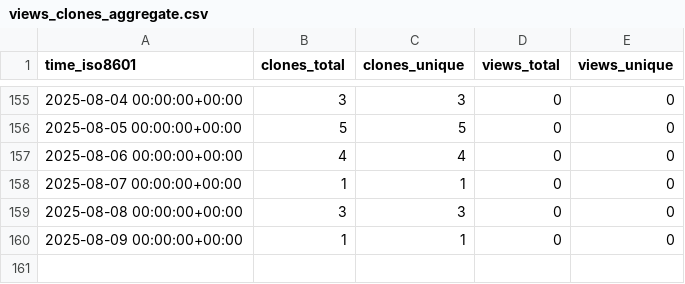
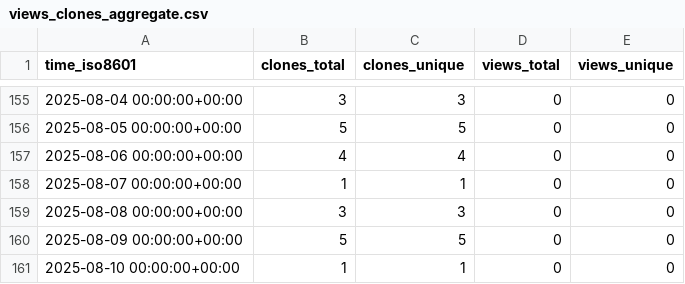
Before and after one commit to demichie/elicipy2, a CSV file: demichie/elicipy2/ghrs-data/views_clones_aggregate.csv, drawn as a sheet; only a part is shown, gaps mark what is left out.

```diff
--- a/demichie/elicipy2/ghrs-data/views_clones_aggregate.csv
+++ b/demichie/elicipy2/ghrs-data/views_clones_aggregate.csv
@@ -159,2 +159,3 @@ time_iso8601,clones_total,clones_unique,views_total,views_unique
 2025-08-08 00:00:00+00:00,3,3,0,0
-2025-08-09 00:00:00+00:00,1,1,0,0
+2025-08-09 00:00:00+00:00,5,5,0,0
+2025-08-10 00:00:00+00:00,1,1,0,0
```
Also changed, not shown: 1 other file.
